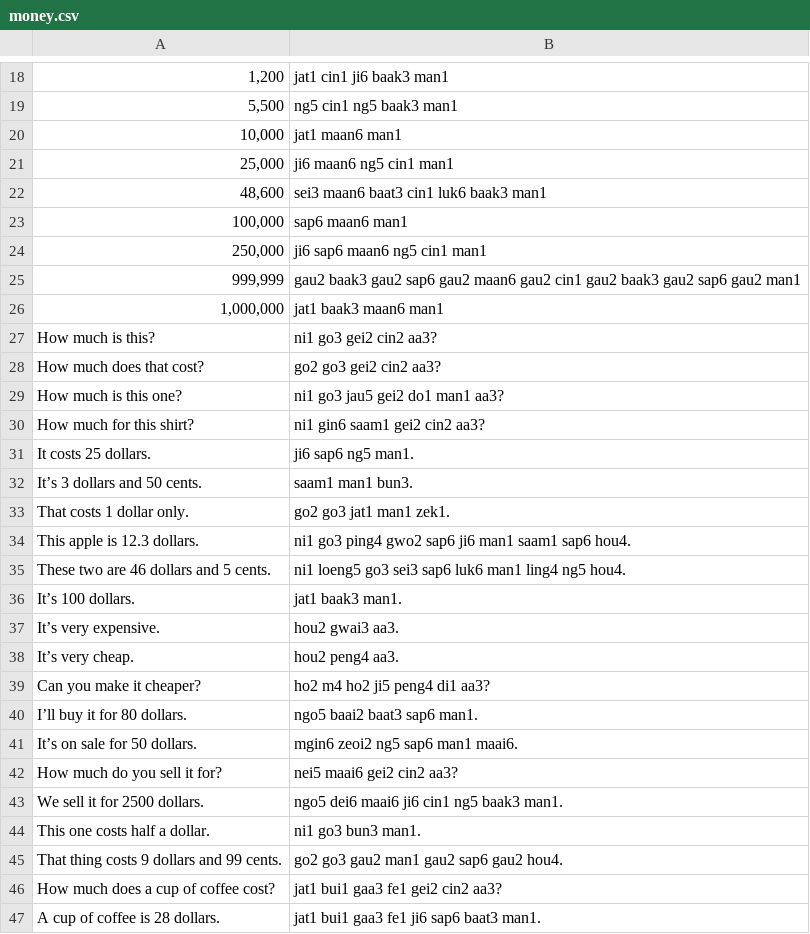
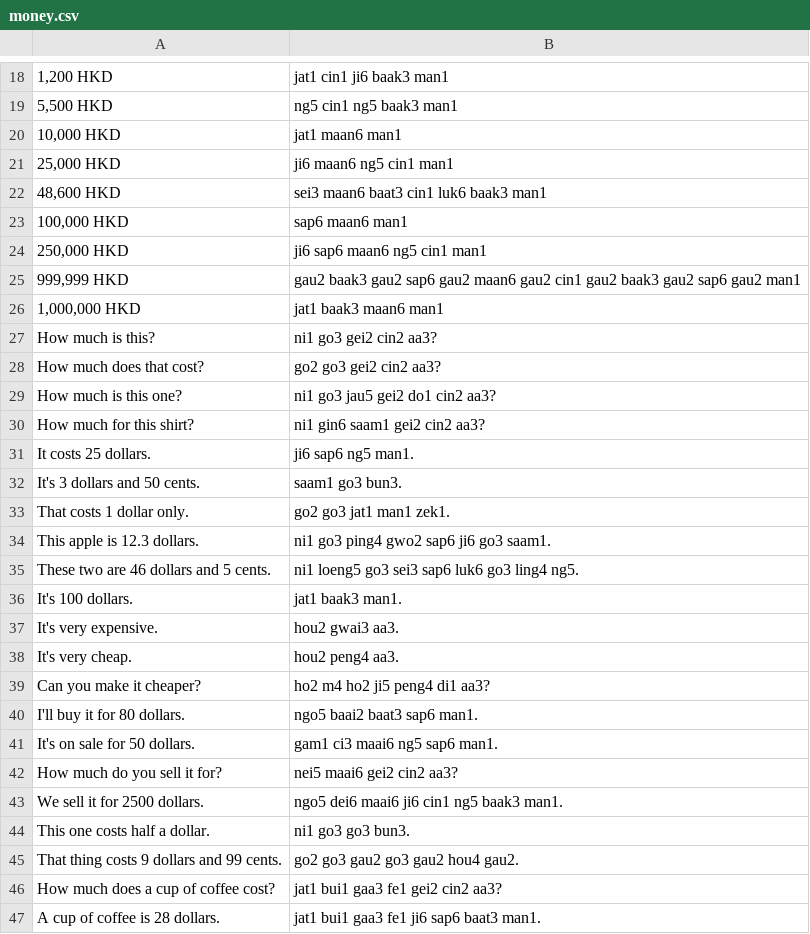
Before and after one commit to cento/Anki-Flashcards-for-Cantonese, a CSV file: money.csv, drawn as a sheet; only a part is shown, gaps mark what is left out; the diff covers the shown part only.

```diff
--- a/money.csv
+++ b/money.csv
@@ -18,29 +18,29 @@
-1,200 | jat1 cin1 ji6 baak3 man1
-5,500 | ng5 cin1 ng5 baak3 man1
-10,000 | jat1 maan6 man1
-25,000 | ji6 maan6 ng5 cin1 man1
-48,600 | sei3 maan6 baat3 cin1 luk6 baak3 man1
-100,000 | sap6 maan6 man1
-250,000 | ji6 sap6 maan6 ng5 cin1 man1
-999,999 | gau2 baak3 gau2 sap6 gau2 maan6 gau2 cin1 gau2 baak3 gau2 sap6 gau2 man1
-1,000,000 | jat1 baak3 maan6 man1
+1,200 HKD | jat1 cin1 ji6 baak3 man1
+5,500 HKD | ng5 cin1 ng5 baak3 man1
+10,000 HKD | jat1 maan6 man1
+25,000 HKD | ji6 maan6 ng5 cin1 man1
+48,600 HKD | sei3 maan6 baat3 cin1 luk6 baak3 man1
+100,000 HKD | sap6 maan6 man1
+250,000 HKD | ji6 sap6 maan6 ng5 cin1 man1
+999,999 HKD | gau2 baak3 gau2 sap6 gau2 maan6 gau2 cin1 gau2 baak3 gau2 sap6 gau2 man1
+1,000,000 HKD | jat1 baak3 maan6 man1
 How much is this? | ni1 go3 gei2 cin2 aa3?
 How much does that cost? | go2 go3 gei2 cin2 aa3?
-How much is this one? | ni1 go3 jau5 gei2 do1 man1 aa3?
+How much is this one? | ni1 go3 jau5 gei2 do1 cin2 aa3?
 How much for this shirt? | ni1 gin6 saam1 gei2 cin2 aa3?
 It costs 25 dollars. | ji6 sap6 ng5 man1.
-It’s 3 dollars and 50 cents. | saam1 man1 bun3.
+It's 3 dollars and 50 cents. | saam1 go3 bun3.
 That costs 1 dollar only. | go2 go3 jat1 man1 zek1.
-This apple is 12.3 dollars. | ni1 go3 ping4 gwo2 sap6 ji6 man1 saam1 sap6 hou4.
-These two are 46 dollars and 5 cents. | ni1 loeng5 go3 sei3 sap6 luk6 man1 ling4 ng5 hou4.
-It’s 100 dollars. | jat1 baak3 man1.
-It’s very expensive. | hou2 gwai3 aa3.
-It’s very cheap. | hou2 peng4 aa3.
+This apple is 12.3 dollars. | ni1 go3 ping4 gwo2 sap6 ji6 go3 saam1.
+These two are 46 dollars and 5 cents. | ni1 loeng5 go3 sei3 sap6 luk6 go3 ling4 ng5.
+It's 100 dollars. | jat1 baak3 man1.
+It's very expensive. | hou2 gwai3 aa3.
+It's very cheap. | hou2 peng4 aa3.
 Can you make it cheaper? | ho2 m4 ho2 ji5 peng4 di1 aa3?
-I’ll buy it for 80 dollars. | ngo5 baai2 baat3 sap6 man1.
-It’s on sale for 50 dollars. | mgin6 zeoi2 ng5 sap6 man1 maai6.
+I'll buy it for 80 dollars. | ngo5 baai2 baat3 sap6 man1.
+It's on sale for 50 dollars. | gam1 ci3 maai6 ng5 sap6 man1.
 How much do you sell it for? | nei5 maai6 gei2 cin2 aa3?
 We sell it for 2500 dollars. | ngo5 dei6 maai6 ji6 cin1 ng5 baak3 man1.
-This one costs half a dollar. | ni1 go3 bun3 man1.
-That thing costs 9 dollars and 99 cents. | go2 go3 gau2 man1 gau2 sap6 gau2 hou4.
+This one costs half a dollar. | ni1 go3 go3 bun3.
+That thing costs 9 dollars and 99 cents. | go2 go3 gau2 go3 gau2 hou4 gau2.
 How much does a cup of coffee cost? | jat1 bui1 gaa3 fe1 gei2 cin2 aa3?
```
Also changed, not shown: 12 added rows, 12 removed rows and 5 edited cells elsewhere in this file, numbers.csv, time.csv.
